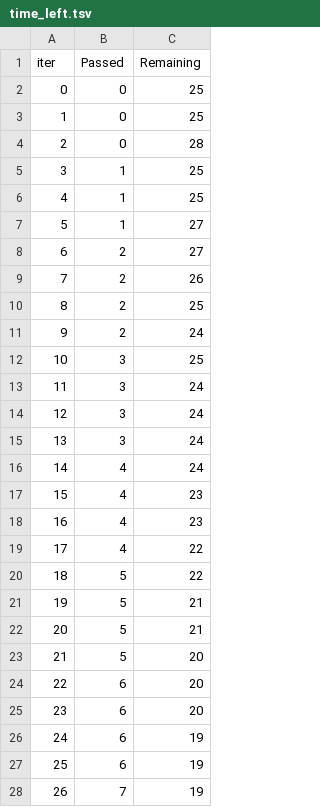
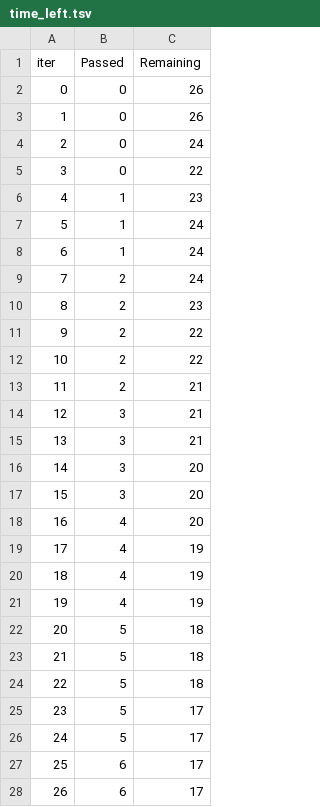
Before and after one commit to Talhasalani001/mlproject, a TSV file: catboost_info/time_left.tsv, drawn as a sheet; only a part is shown; the diff covers the shown part only.

```diff
--- a/catboost_info/time_left.tsv
+++ b/catboost_info/time_left.tsv
@@ -1,28 +1,28 @@
 iter	Passed	Remaining
-0	0	25
-1	0	25
-2	0	28
-3	1	25
-4	1	25
-5	1	27
-6	2	27
-7	2	26
-8	2	25
-9	2	24
-10	3	25
-11	3	24
-12	3	24
-13	3	24
-14	4	24
-15	4	23
-16	4	23
-17	4	22
-18	5	22
-19	5	21
-20	5	21
-21	5	20
-22	6	20
-23	6	20
-24	6	19
-25	6	19
-26	7	19
+0	0	26
+1	0	26
+2	0	24
+3	0	22
+4	1	23
+5	1	24
+6	1	24
+7	2	24
+8	2	23
+9	2	22
+10	2	22
+11	2	21
+12	3	21
+13	3	21
+14	3	20
+15	3	20
+16	4	20
+17	4	19
+18	4	19
+19	4	19
+20	5	18
+21	5	18
+22	5	18
+23	5	17
+24	5	17
+25	6	17
+26	6	17
```
Also changed, not shown: 107 edited cells elsewhere in this file, 10 other files.
